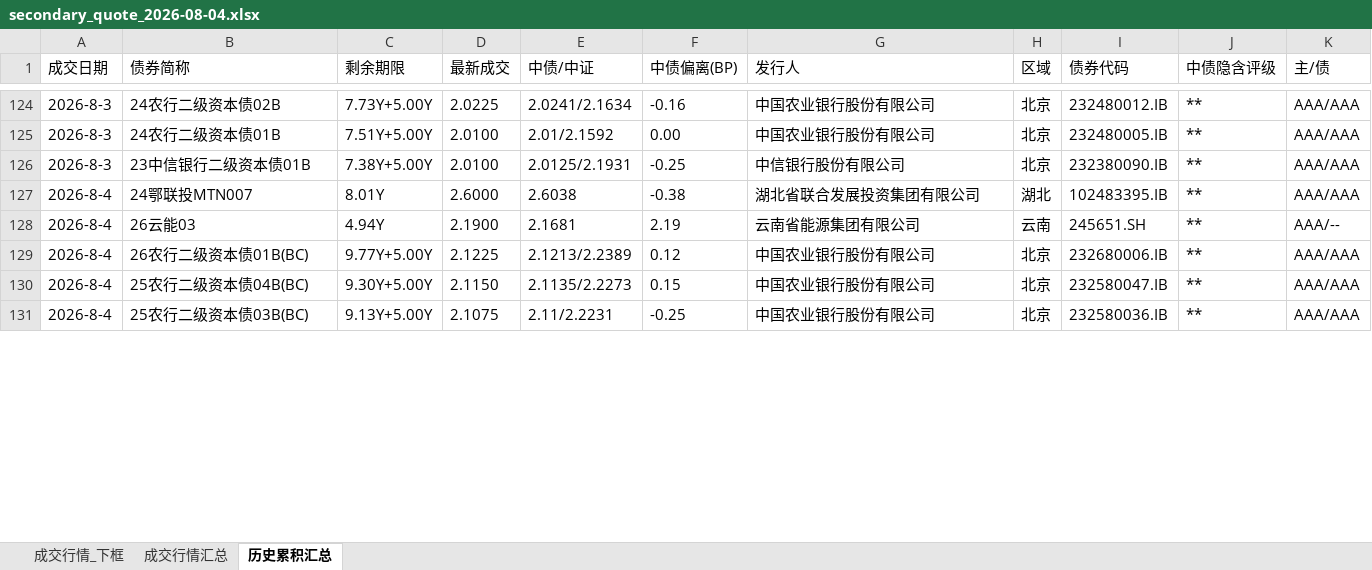
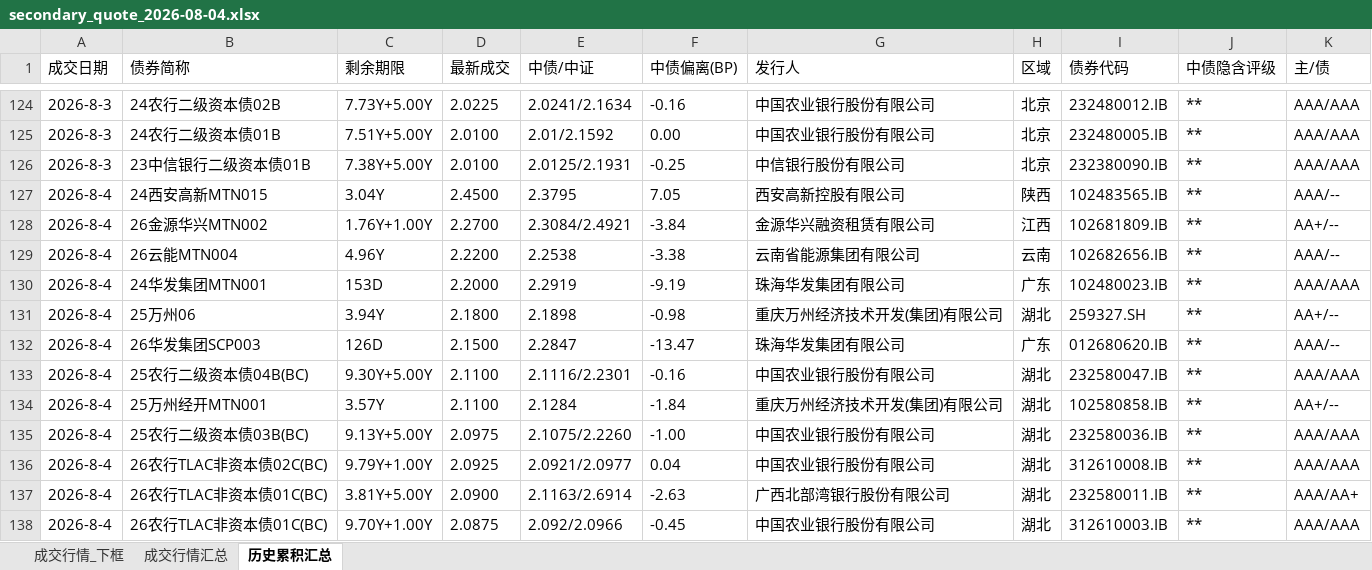
Before and after one commit to geomouse/innodealing-bond-export, an Excel workbook: data/secondary2/secondary_quote_2026-08-04.xlsx, sheet 历史累积汇总, drawn as a sheet; only a part is shown, gaps mark what is left out; values as stored, in another font and other column widths than the file's, no borders; removed rows and columns are numbered as before the commit, all else as after; the diff covers the shown part only; the diff names each change by its address in the sheet, - before the commit and + after, or states it on an @@ line.

```diff
--- a/data/secondary2/secondary_quote_2026-08-04.xlsx (sheet 历史累积汇总)
+++ b/data/secondary2/secondary_quote_2026-08-04.xlsx (sheet 历史累积汇总)
-row 127: 2026-8-4 | 24鄂联投MTN007 | 8.01Y | 2.6000 | 2.6038 | -0.38 | 湖北省联合发展投资集团有限公司 | 湖北 | 102483395.IB | ** | AAA/AAA
+row 127: 2026-8-4 | 24西安高新MTN015 | 3.04Y | 2.4500 | 2.3795 | 7.05 | 西安高新控股有限公司 | 陕西 | 102483565.IB | ** | AAA/--
+row 128: 2026-8-4 | 26金源华兴MTN002 | 1.76Y+1.00Y | 2.2700 | 2.3084/2.4921 | -3.84 | 金源华兴融资租赁有限公司 | 江西 | 102681809.IB | ** | AA+/--
-B129 (债券简称): 26云能03
+B129 (债券简称): 26云能MTN004
-C129 (剩余期限): 4.94Y
+C129 (剩余期限): 4.96Y
-D129 (最新成交): 2.1900
+D129 (最新成交): 2.2200
-E129 (中债/中证): 2.1681
+E129 (中债/中证): 2.2538
-F129 (中债偏离(BP)): 2.19
+F129 (中债偏离(BP)): -3.38
-I129 (债券代码): 245651.SH
+I129 (债券代码): 102682656.IB
-B130 (债券简称): 26农行二级资本债01B(BC)
+B130 (债券简称): 24华发集团MTN001
-C130 (剩余期限): 9.77Y+5.00Y
+C130 (剩余期限): 153D
-D130 (最新成交): 2.1225
+D130 (最新成交): 2.2000
-E130 (中债/中证): 2.1213/2.2389
+E130 (中债/中证): 2.2919
-F130 (中债偏离(BP)): 0.12
+F130 (中债偏离(BP)): -9.19
-G130 (发行人): 中国农业银行股份有限公司
+G130 (发行人): 珠海华发集团有限公司
-H130 (区域): 北京
+H130 (区域): 广东
-I130 (债券代码): 232680006.IB
+I130 (债券代码): 102480023.IB
+row 131: 2026-8-4 | 25万州06 | 3.94Y | 2.1800 | 2.1898 | -0.98 | 重庆万州经济技术开发(集团)有限公司 | 湖北 | 259327.SH | ** | AA+/--
+row 132: 2026-8-4 | 26华发集团SCP003 | 126D | 2.1500 | 2.2847 | -13.47 | 珠海华发集团有限公司 | 广东 | 012680620.IB | ** | AAA/--
-D133 (最新成交): 2.1150
+D133 (最新成交): 2.1100
-E133 (中债/中证): 2.1135/2.2273
+E133 (中债/中证): 2.1116/2.2301
-F133 (中债偏离(BP)): 0.15
+F133 (中债偏离(BP)): -0.16
-H133 (区域): 北京
+H133 (区域): 湖北
+row 134: 2026-8-4 | 25万州经开MTN001 | 3.57Y | 2.1100 | 2.1284 | -1.84 | 重庆万州经济技术开发(集团)有限公司 | 湖北 | 102580858.IB | ** | AA+/--
-D135 (最新成交): 2.1075
+D135 (最新成交): 2.0975
-E135 (中债/中证): 2.11/2.2231
+E135 (中债/中证): 2.1075/2.2260
-F135 (中债偏离(BP)): -0.25
+F135 (中债偏离(BP)): -1.00
-H135 (区域): 北京
+H135 (区域): 湖北
+row 136: 2026-8-4 | 26农行TLAC非资本债02C(BC) | 9.79Y+1.00Y | 2.0925 | 2.0921/2.0977 | 0.04 | 中国农业银行股份有限公司 | 湖北 | 312610008.IB | ** | AAA/AAA
+row 137: 2026-8-4 | 26农行TLAC非资本债01C(BC) | 3.81Y+5.00Y | 2.0900 | 2.1163/2.6914 | -2.63 | 广西北部湾银行股份有限公司 | 湖北 | 232580011.IB | ** | AAA/AA+
+row 138: 2026-8-4 | 26农行TLAC非资本债01C(BC) | 9.70Y+1.00Y | 2.0875 | 2.092/2.0966 | -0.45 | 中国农业银行股份有限公司 | 湖北 | 312610003.IB | ** | AAA/AAA
```
Also changed, not shown: 2 added rows, 1 removed row and 31 edited cells elsewhere in this sheet, sheet 成交行情_下框, sheet 成交行情汇总, 1 other file.
